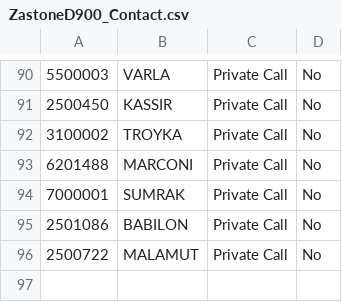
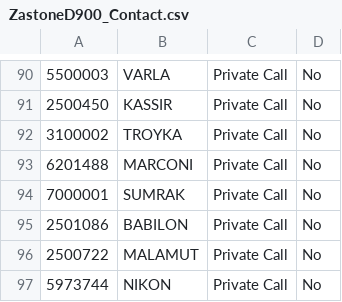
Before and after one commit to krot4u/Public_scripts, a CSV file: Devices_Contact_List/ZastoneD900_Contact.csv, drawn as a sheet; only a part is shown, gaps mark what is left out.

```diff
--- a/Devices_Contact_List/ZastoneD900_Contact.csv
+++ b/Devices_Contact_List/ZastoneD900_Contact.csv
@@ -96 +96,2 @@
 "2500722","MALAMUT","Private Call","No","","","","",""
+"5973744","NIKON","Private Call","No","","","","",""
```
Also changed, not shown: Devices_Contact_List/AnyTone_Contacts.csv, Devices_Contact_List/Retevis_Contact.csv.
